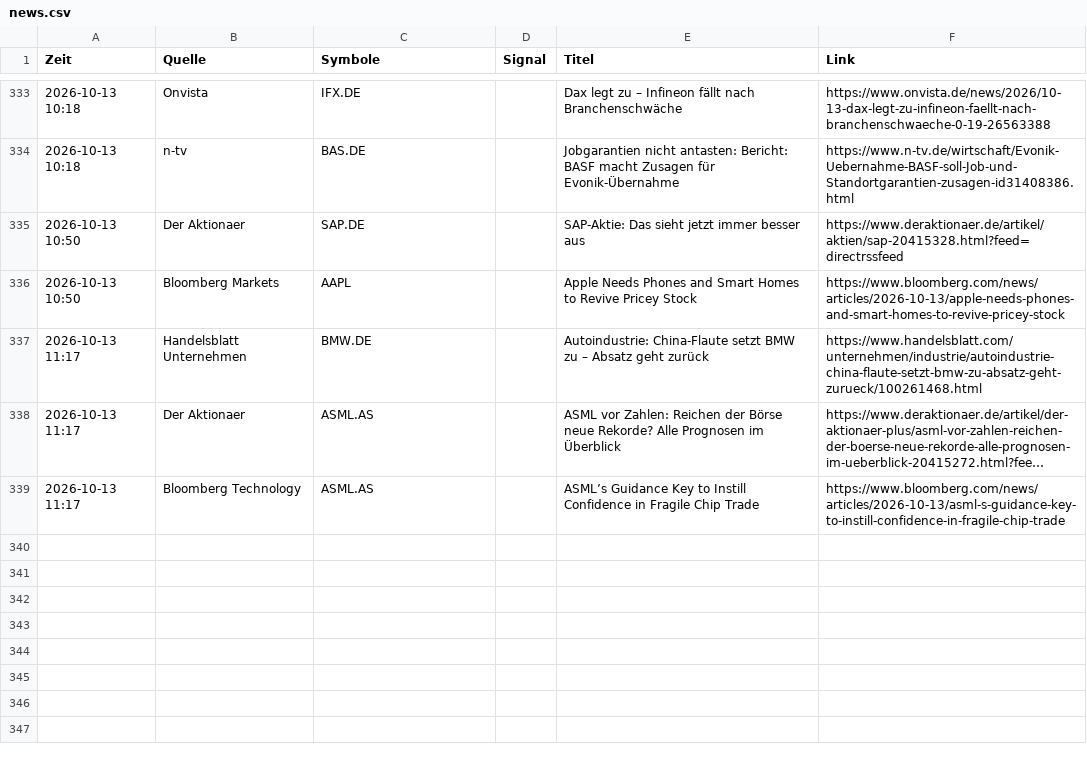
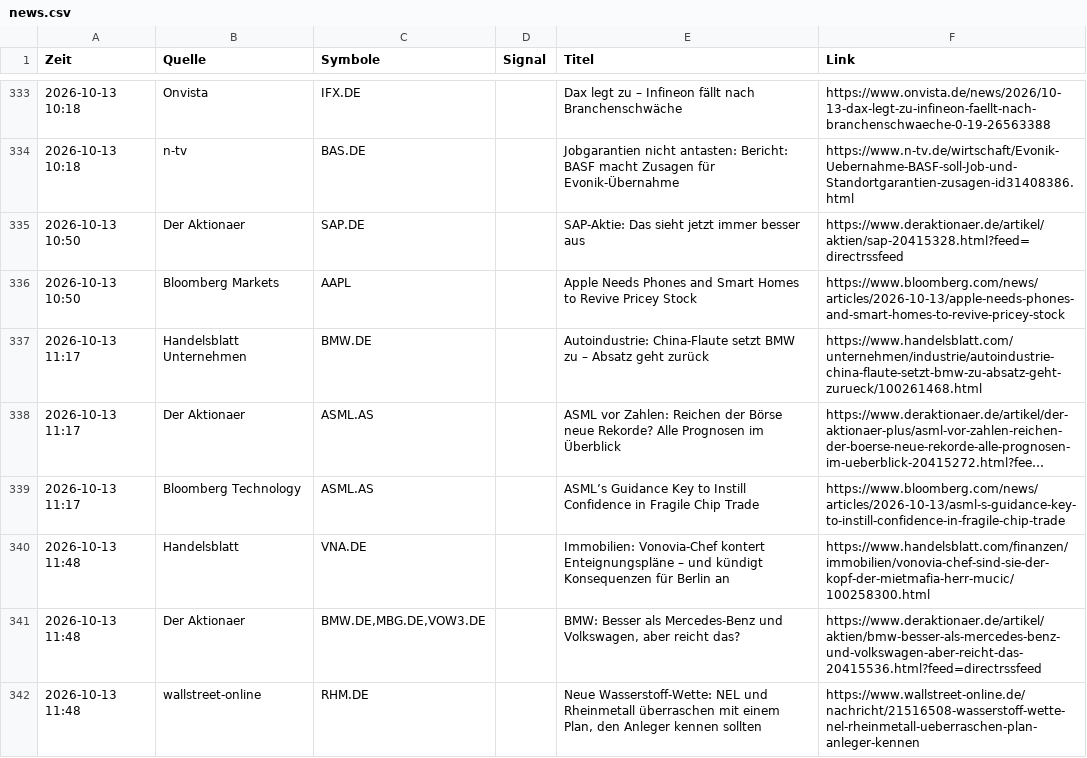
Before and after one commit to Niklaswe295/aktien-waechter, a CSV file: news.csv, drawn as a sheet; only a part is shown, gaps mark what is left out; long unchanged cells end in …; the diff names each change by its address in the sheet, - before the commit and + after, or states it on an @@ line.

```diff
--- a/news.csv
+++ b/news.csv
+row 340: 2026-10-13 11:48 | Handelsblatt | VNA.DE |  | Immobilien: Vonovia-Chef kontert Enteignungspläne – und kündigt Konsequenzen für Berlin an | https://www.handelsblatt.com/finanzen/immobilien/vonovia-chef-sind-sie-der-kopf-der-mietmafia-herr-mucic/100258300.html
+row 341: 2026-10-13 11:48 | Der Aktionaer | BMW.DE,MBG.DE,VOW3.DE |  | BMW: Besser als Mercedes-Benz und Volkswagen, aber reicht das? | https://www.deraktionaer.de/artikel/aktien/bmw-besser-als-mercedes-benz-und-volkswagen-aber-reicht-das-20415536.html?feed=directrssfeed
+row 342: 2026-10-13 11:48 | wallstreet-online | RHM.DE |  | Neue Wasserstoff-Wette: NEL und Rheinmetall überraschen mit einem Plan, den Anleger kennen sollten | https://www.wallstreet-online.de/nachricht/21516508-wasserstoff-wette-nel-rheinmetall-ueberraschen-plan-anleger-kennen
```
Also changed, not shown: 1 other file.
